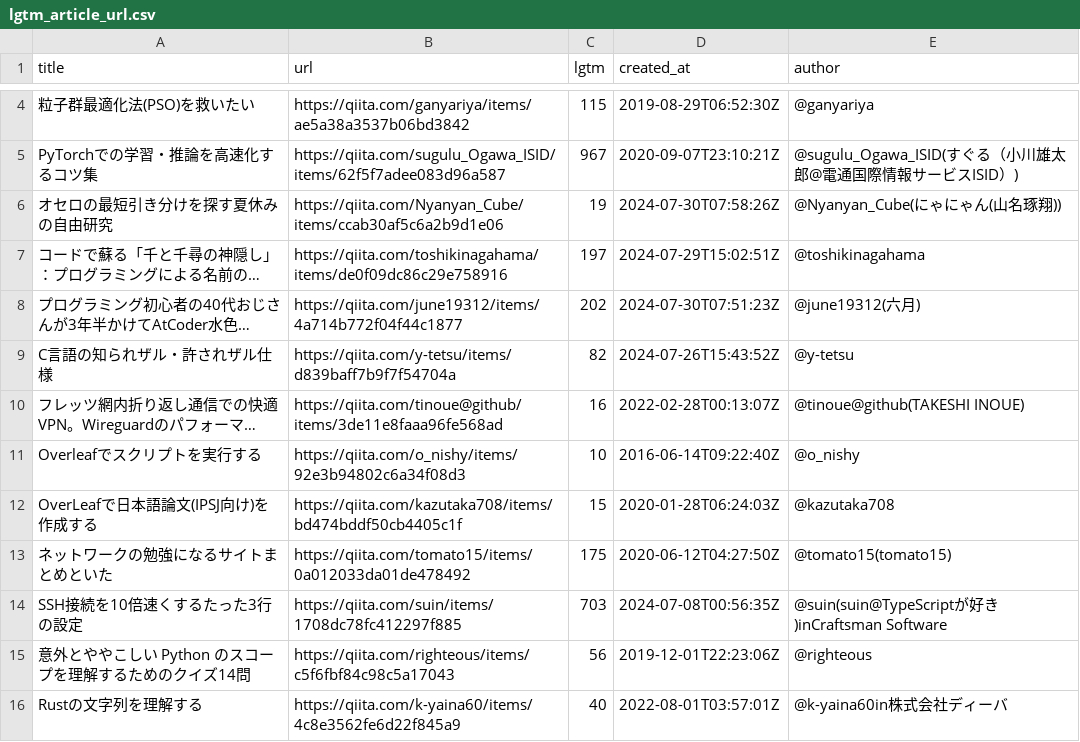
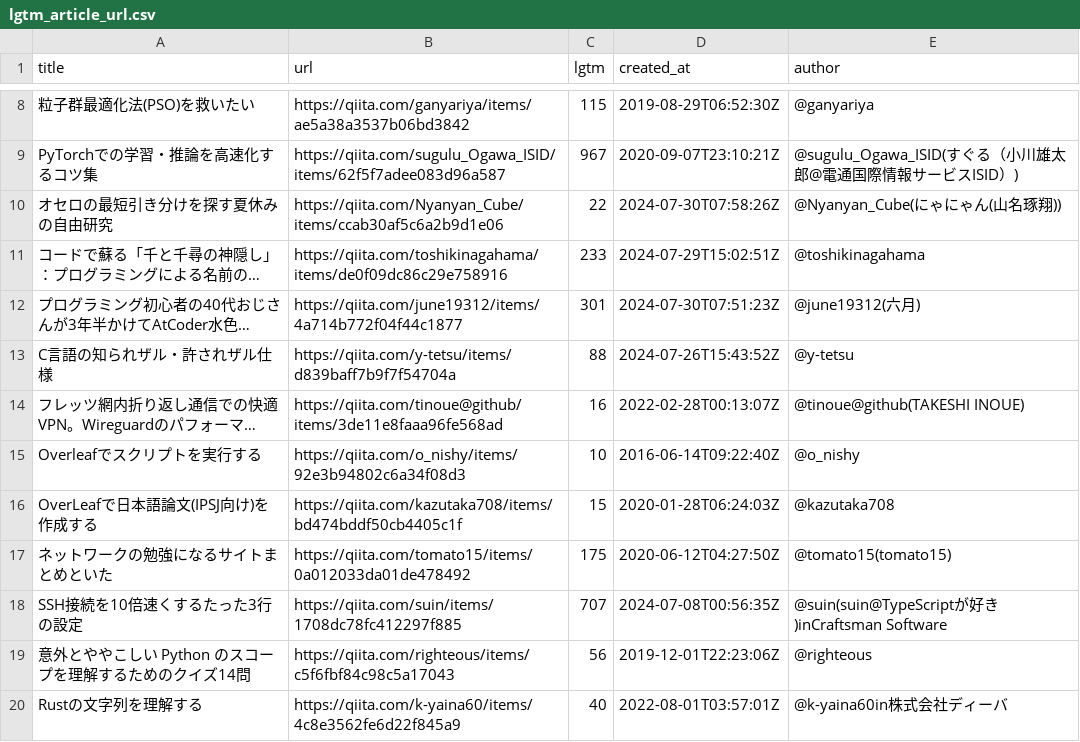
Before and after one commit to stepney141/favs, a CSV file: qiita_lgtm/lgtm_article_url.csv, drawn as a sheet; only a part is shown, gaps mark what is left out; long unchanged cells end in …; addresses are those after the commit; the diff covers the shown part only; the diff names each change by its address in the sheet, - before the commit and + after, or states it on an @@ line.

```diff
--- a/qiita_lgtm/lgtm_article_url.csv
+++ b/qiita_lgtm/lgtm_article_url.csv
-C10 (lgtm): 19
+C10 (lgtm): 22
-C11 (lgtm): 197
+C11 (lgtm): 233
-C12 (lgtm): 202
+C12 (lgtm): 301
-C13 (lgtm): 82
+C13 (lgtm): 88
-C18 (lgtm): 703
+C18 (lgtm): 707
```
Also changed, not shown: 4 added rows and 175 edited cells elsewhere in this file, bookmeter_wish/csv/bookmeter_wish_books.csv, bookmeter_wish/csv/in_Sophia.csv, 10 other files.
